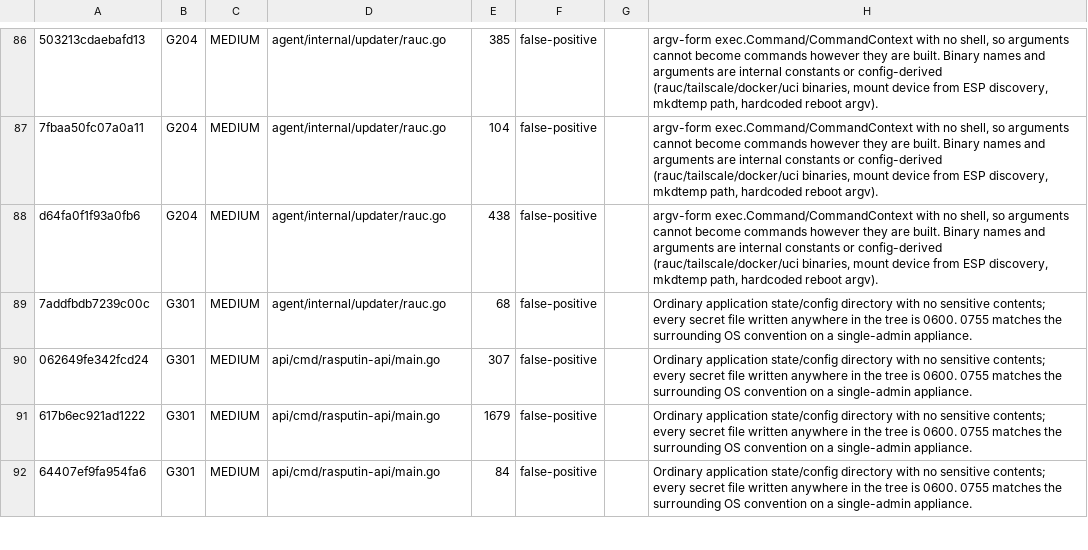
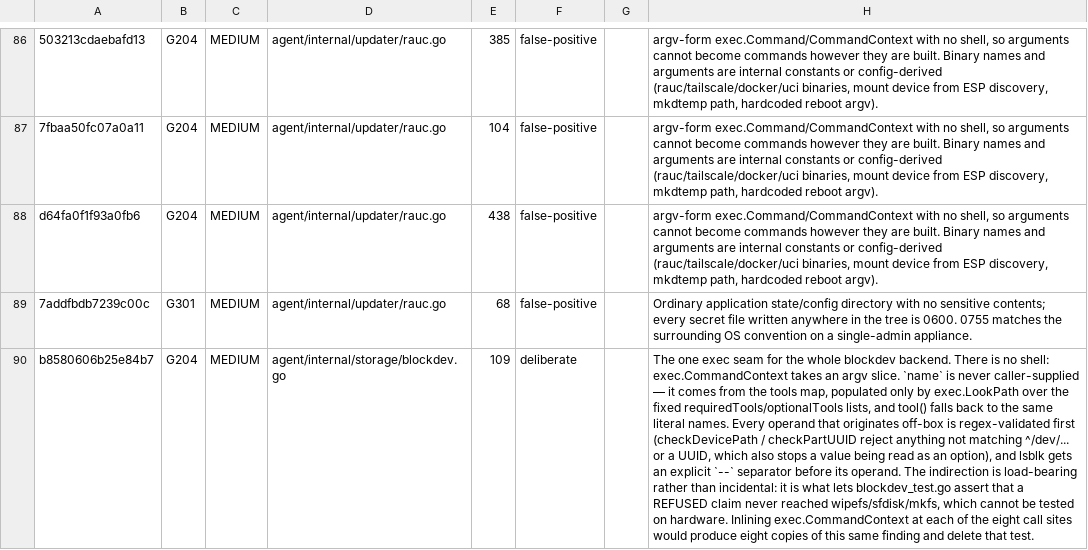
Before and after one commit to geekdojo/rasputin-control-plane, a TSV file: .github/sast-register.tsv, drawn as a sheet; only a part is shown, gaps mark what is left out; the shorter side is filled out with more unchanged rows; the diff covers the shown part only; the diff names each change by its address in the sheet, - before the commit and + after, or states it on an @@ line.

```diff
--- a/.github/sast-register.tsv
+++ b/.github/sast-register.tsv
+row 90: b8580606b25e84b7 | G204 | MEDIUM | agent/internal/storage/blockdev.go | 109 | deliberate |  | The one exec seam for the whole blockdev backend. There is no shell: exec.CommandContext takes an argv slice. `name` is never caller-supplied — it comes from the tools map, populated only by exec.LookPath over the fixed requiredTools/optionalTools lists, and tool() falls back to the same literal names. Every operand that originates off-box is regex-validated first (checkDevicePath / checkPartUUID reject anything not matching ^/dev/... or a UUID, which also stops a value being read as an option), and lsblk gets an explicit `--` separator before its operand. The indirection is load-bearing rather than incidental: it is what lets blockdev_test.go assert that a REFUSED claim never reached wipefs/sfdisk/mkfs, which cannot be tested on hardware. Inlining exec.CommandContext at each of the eight call sites would produce eight copies of this same finding and delete that test.
```
Also changed, not shown: 2 added rows elsewhere in this file, 2 other files.
